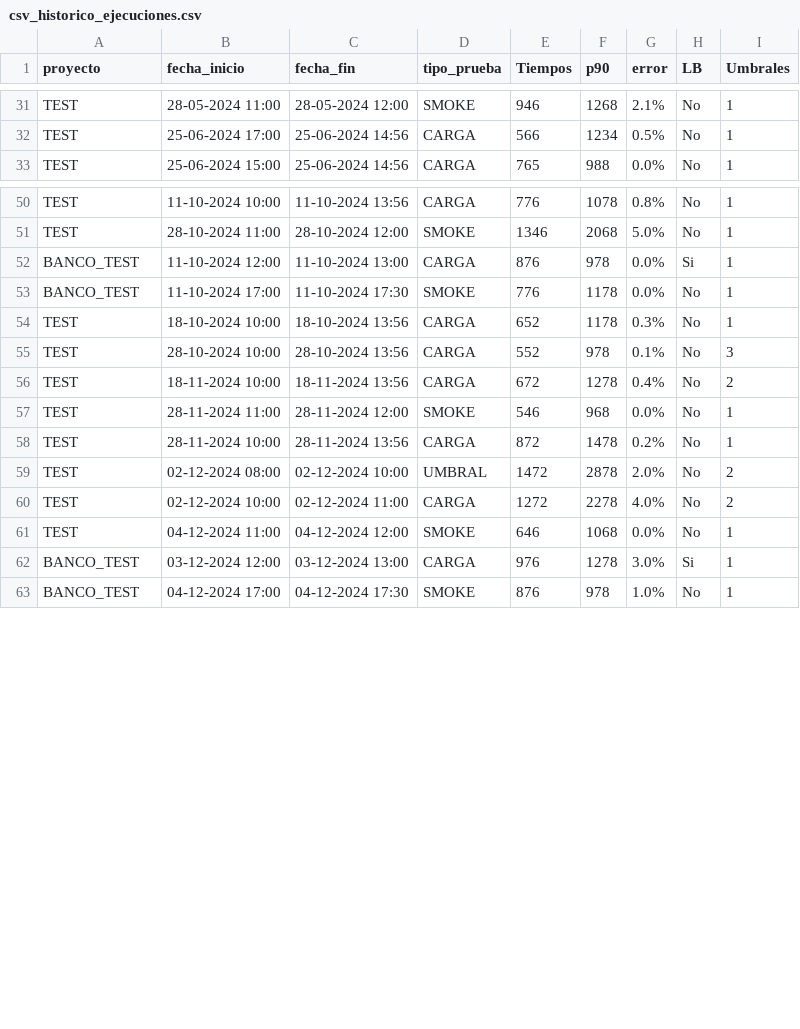
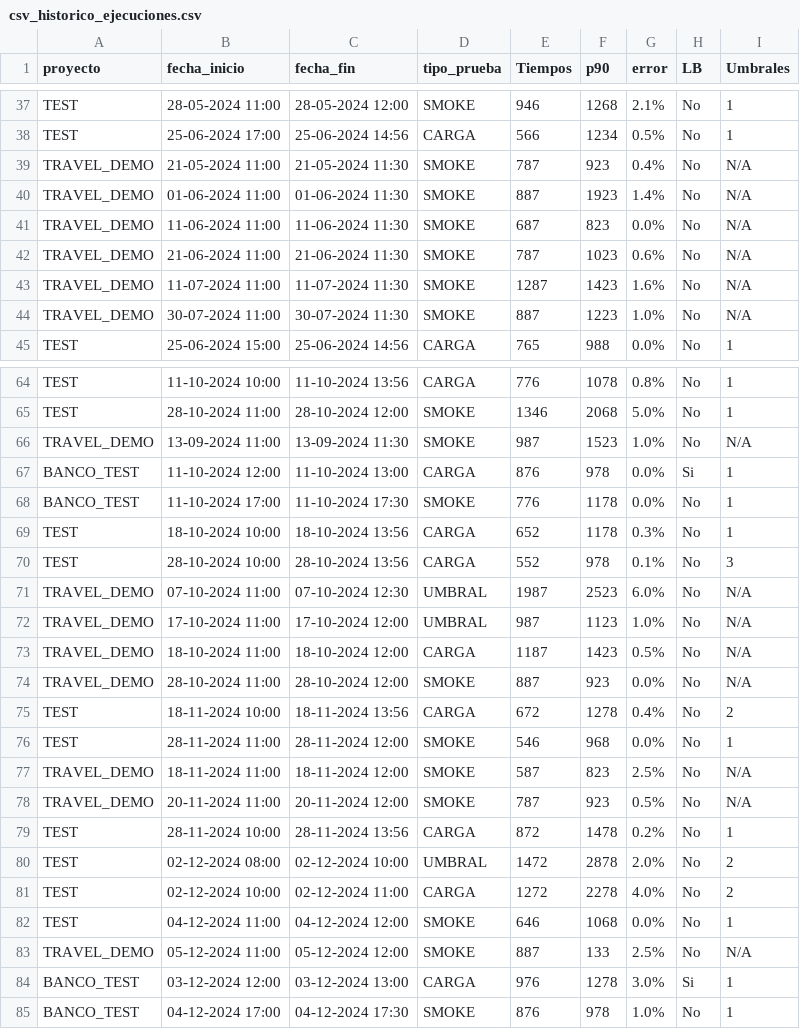
Before and after one commit to gongarciam/test, a CSV file: historico/csv_historico_ejecuciones.csv, drawn as a sheet; only a part is shown, gaps mark what is left out; the diff covers the shown part only.

```diff
--- a/historico/csv_historico_ejecuciones.csv
+++ b/historico/csv_historico_ejecuciones.csv
@@ -32,2 +38,8 @@ TEST,28-05-2024 11:00,28-05-2024 12:00,SMOKE,946,1268,2.1%,No,1
 TEST,25-06-2024 17:00,25-06-2024 14:56,CARGA,566,1234,0.5%,No,1
+TRAVEL_DEMO,21-05-2024 11:00,21-05-2024 11:30,SMOKE,787,923,0.4%,No,N/A
+TRAVEL_DEMO,01-06-2024 11:00,01-06-2024 11:30,SMOKE,887,1923,1.4%,No,N/A
+TRAVEL_DEMO,11-06-2024 11:00,11-06-2024 11:30,SMOKE,687,823,0.0%,No,N/A
+TRAVEL_DEMO,21-06-2024 11:00,21-06-2024 11:30,SMOKE,787,1023,0.6%,No,N/A
+TRAVEL_DEMO,11-07-2024 11:00,11-07-2024 11:30,SMOKE,1287,1423,1.6%,No,N/A
+TRAVEL_DEMO,30-07-2024 11:00,30-07-2024 11:30,SMOKE,887,1223,1.0%,No,N/A
 TEST,25-06-2024 15:00,25-06-2024 14:56,CARGA,765,988,0.0%,No,1
@@ -51,2 +65,3 @@ TEST,11-10-2024 10:00,11-10-2024 13:56,CARGA,776,1078,0.8%,No,1
 TEST,28-10-2024 11:00,28-10-2024 12:00,SMOKE,1346,2068,5.0%,No,1
+TRAVEL_DEMO,13-09-2024 11:00,13-09-2024 11:30,SMOKE,987,1523,1.0%,No,N/A
 BANCO_TEST,11-10-2024 12:00,11-10-2024 13:00,CARGA,876,978,0.0%,Si,1
@@ -55,4 +70,10 @@ TEST,18-10-2024 10:00,18-10-2024 13:56,CARGA,652,1178,0.3%,No,1
 TEST,28-10-2024 10:00,28-10-2024 13:56,CARGA,552,978,0.1%,No,3
+TRAVEL_DEMO,07-10-2024 11:00,07-10-2024 12:30,UMBRAL,1987,2523,6.0%,No,N/A
+TRAVEL_DEMO,17-10-2024 11:00,17-10-2024 12:00,UMBRAL,987,1123,1.0%,No,N/A
+TRAVEL_DEMO,18-10-2024 11:00,18-10-2024 12:00,CARGA,1187,1423,0.5%,No,N/A
+TRAVEL_DEMO,28-10-2024 11:00,28-10-2024 12:00,SMOKE,887,923,0.0%,No,N/A
 TEST,18-11-2024 10:00,18-11-2024 13:56,CARGA,672,1278,0.4%,No,2
 TEST,28-11-2024 11:00,28-11-2024 12:00,SMOKE,546,968,0.0%,No,1
+TRAVEL_DEMO,18-11-2024 11:00,18-11-2024 12:00,SMOKE,587,823,2.5%,No,N/A
+TRAVEL_DEMO,20-11-2024 11:00,20-11-2024 12:00,SMOKE,787,923,0.5%,No,N/A
 TEST,28-11-2024 10:00,28-11-2024 13:56,CARGA,872,1478,0.2%,No,1
@@ -61,2 +82,3 @@ TEST,02-12-2024 10:00,02-12-2024 11:00,CARGA,1272,2278,4.0%,No,2
 TEST,04-12-2024 11:00,04-12-2024 12:00,SMOKE,646,1068,0.0%,No,1
+TRAVEL_DEMO,05-12-2024 11:00,05-12-2024 12:00,SMOKE,887,133,2.5%,No,N/A
 BANCO_TEST,03-12-2024 12:00,03-12-2024 13:00,CARGA,976,1278,3.0%,Si,1
```
Also changed, not shown: 8 added rows elsewhere in this file, 1 other file.
